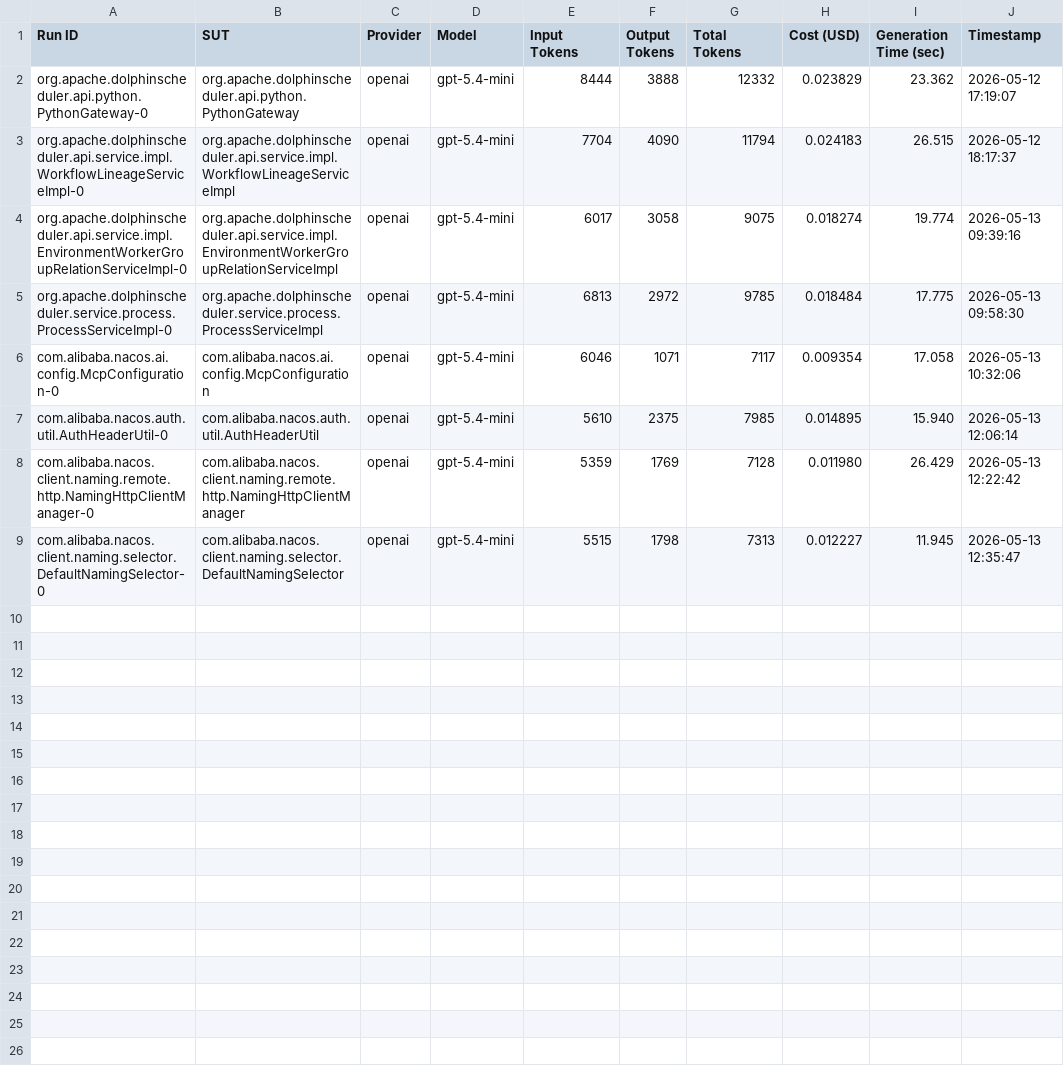
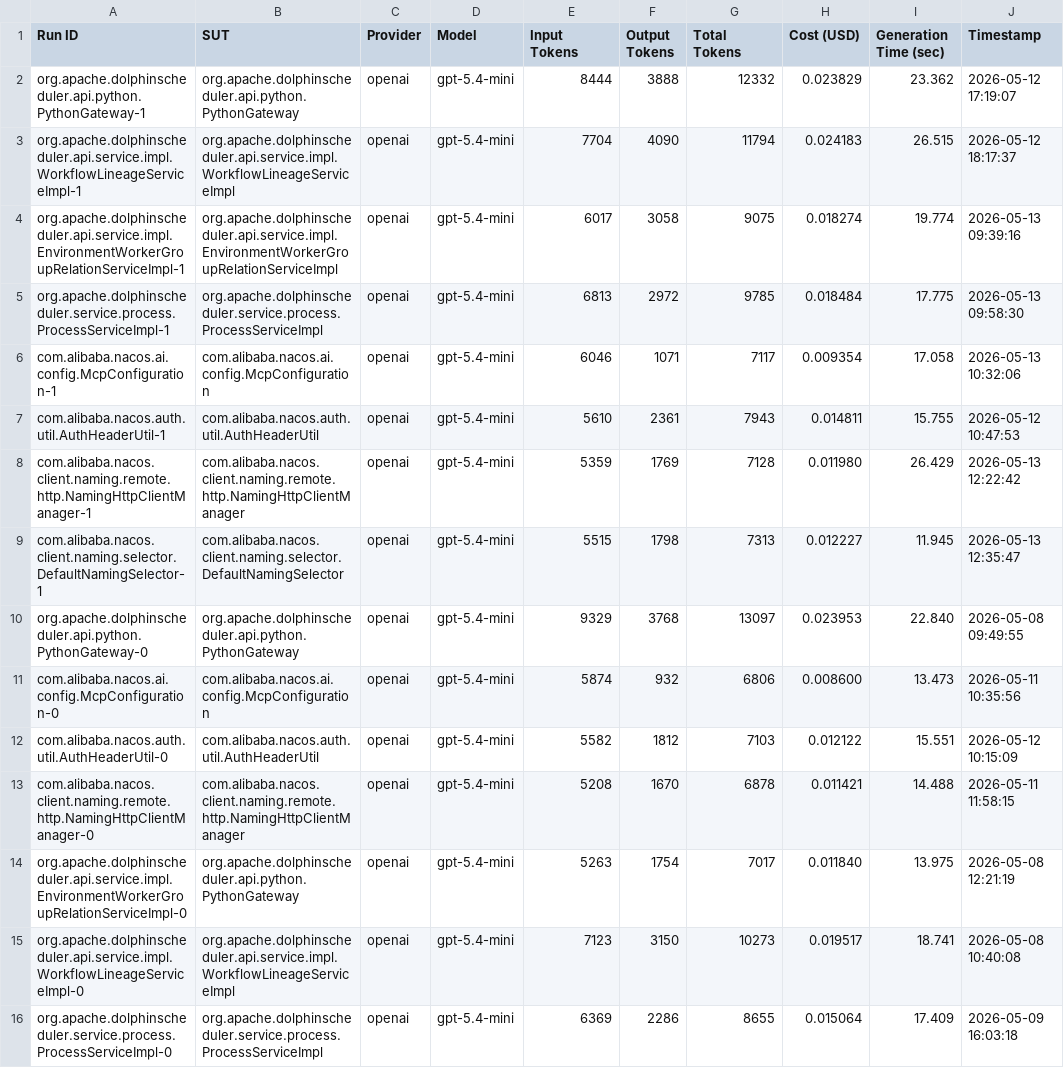
Before and after one commit to FedericoValeri/unmock4j, a CSV file: results/summary.csv, drawn as a sheet.

Commit message:
r0 and r1, finalReport.xlsx for global results

```diff
--- a/results/summary.csv
+++ b/results/summary.csv
@@ -1,9 +1,16 @@
 Run ID,SUT,Provider,Model,Input Tokens,Output Tokens,Total Tokens,Cost (USD),Generation Time (sec),Timestamp
-org.apache.dolphinscheduler.api.python.PythonGateway-0,org.apache.dolphinscheduler.api.python.PythonGateway,openai,gpt-5.4-mini,8444,3888,12332,0.023829,23.362,2026-05-12 17:19:07
-org.apache.dolphinscheduler.api.service.impl.WorkflowLineageServiceImpl-0,org.apache.dolphinscheduler.api.service.impl.WorkflowLineageServiceImpl,openai,gpt-5.4-mini,7704,4090,11794,0.024183,26.515,2026-05-12 18:17:37
-org.apache.dolphinscheduler.api.service.impl.EnvironmentWorkerGroupRelationServiceImpl-0,org.apache.dolphinscheduler.api.service.impl.EnvironmentWorkerGroupRelationServiceImpl,openai,gpt-5.4-mini,6017,3058,9075,0.018274,19.774,2026-05-13 09:39:16
-org.apache.dolphinscheduler.service.process.ProcessServiceImpl-0,org.apache.dolphinscheduler.service.process.ProcessServiceImpl,openai,gpt-5.4-mini,6813,2972,9785,0.018484,17.775,2026-05-13 09:58:30
-com.alibaba.nacos.ai.config.McpConfiguration-0,com.alibaba.nacos.ai.config.McpConfiguration,openai,gpt-5.4-mini,6046,1071,7117,0.009354,17.058,2026-05-13 10:32:06
-com.alibaba.nacos.auth.util.AuthHeaderUtil-0,com.alibaba.nacos.auth.util.AuthHeaderUtil,openai,gpt-5.4-mini,5610,2375,7985,0.014895,15.940,2026-05-13 12:06:14
-com.alibaba.nacos.client.naming.remote.http.NamingHttpClientManager-0,com.alibaba.nacos.client.naming.remote.http.NamingHttpClientManager,openai,gpt-5.4-mini,5359,1769,7128,0.011980,26.429,2026-05-13 12:22:42
-com.alibaba.nacos.client.naming.selector.DefaultNamingSelector-0,com.alibaba.nacos.client.naming.selector.DefaultNamingSelector,openai,gpt-5.4-mini,5515,1798,7313,0.012227,11.945,2026-05-13 12:35:47
+org.apache.dolphinscheduler.api.python.PythonGateway-1,org.apache.dolphinscheduler.api.python.PythonGateway,openai,gpt-5.4-mini,8444,3888,12332,0.023829,23.362,2026-05-12 17:19:07
+org.apache.dolphinscheduler.api.service.impl.WorkflowLineageServiceImpl-1,org.apache.dolphinscheduler.api.service.impl.WorkflowLineageServiceImpl,openai,gpt-5.4-mini,7704,4090,11794,0.024183,26.515,2026-05-12 18:17:37
+org.apache.dolphinscheduler.api.service.impl.EnvironmentWorkerGroupRelationServiceImpl-1,org.apache.dolphinscheduler.api.service.impl.EnvironmentWorkerGroupRelationServiceImpl,openai,gpt-5.4-mini,6017,3058,9075,0.018274,19.774,2026-05-13 09:39:16
+org.apache.dolphinscheduler.service.process.ProcessServiceImpl-1,org.apache.dolphinscheduler.service.process.ProcessServiceImpl,openai,gpt-5.4-mini,6813,2972,9785,0.018484,17.775,2026-05-13 09:58:30
+com.alibaba.nacos.ai.config.McpConfiguration-1,com.alibaba.nacos.ai.config.McpConfiguration,openai,gpt-5.4-mini,6046,1071,7117,0.009354,17.058,2026-05-13 10:32:06
+com.alibaba.nacos.auth.util.AuthHeaderUtil-1,com.alibaba.nacos.auth.util.AuthHeaderUtil,openai,gpt-5.4-mini,5610,2361,7943,0.014811,15.755,2026-05-12 10:47:53
+com.alibaba.nacos.client.naming.remote.http.NamingHttpClientManager-1,com.alibaba.nacos.client.naming.remote.http.NamingHttpClientManager,openai,gpt-5.4-mini,5359,1769,7128,0.011980,26.429,2026-05-13 12:22:42
+com.alibaba.nacos.client.naming.selector.DefaultNamingSelector-1,com.alibaba.nacos.client.naming.selector.DefaultNamingSelector,openai,gpt-5.4-mini,5515,1798,7313,0.012227,11.945,2026-05-13 12:35:47
+org.apache.dolphinscheduler.api.python.PythonGateway-0,org.apache.dolphinscheduler.api.python.PythonGateway,openai,gpt-5.4-mini,9329,3768,13097,0.023953,22.840,2026-05-08 09:49:55
+com.alibaba.nacos.ai.config.McpConfiguration-0,com.alibaba.nacos.ai.config.McpConfiguration,openai,gpt-5.4-mini,5874,932,6806,0.008600,13.473,2026-05-11 10:35:56
+com.alibaba.nacos.auth.util.AuthHeaderUtil-0,com.alibaba.nacos.auth.util.AuthHeaderUtil,openai,gpt-5.4-mini,5582,1812,7103,0.012122,15.551,2026-05-12 10:15:09
+com.alibaba.nacos.client.naming.remote.http.NamingHttpClientManager-0,com.alibaba.nacos.client.naming.remote.http.NamingHttpClientManager,openai,gpt-5.4-mini,5208,1670,6878,0.011421,14.488,2026-05-11 11:58:15
+org.apache.dolphinscheduler.api.service.impl.EnvironmentWorkerGroupRelationServiceImpl-0,org.apache.dolphinscheduler.api.python.PythonGateway,openai,gpt-5.4-mini,5263,1754,7017,0.011840,13.975,2026-05-08 12:21:19
+org.apache.dolphinscheduler.api.service.impl.WorkflowLineageServiceImpl-0,org.apache.dolphinscheduler.api.service.impl.WorkflowLineageServiceImpl,openai,gpt-5.4-mini,7123,3150,10273,0.019517,18.741,2026-05-08 10:40:08
+org.apache.dolphinscheduler.service.process.ProcessServiceImpl-0,org.apache.dolphinscheduler.service.process.ProcessServiceImpl,openai,gpt-5.4-mini,6369,2286,8655,0.015064,17.409,2026-05-09 16:03:18
```
Also changed, not shown: 42 other files.
